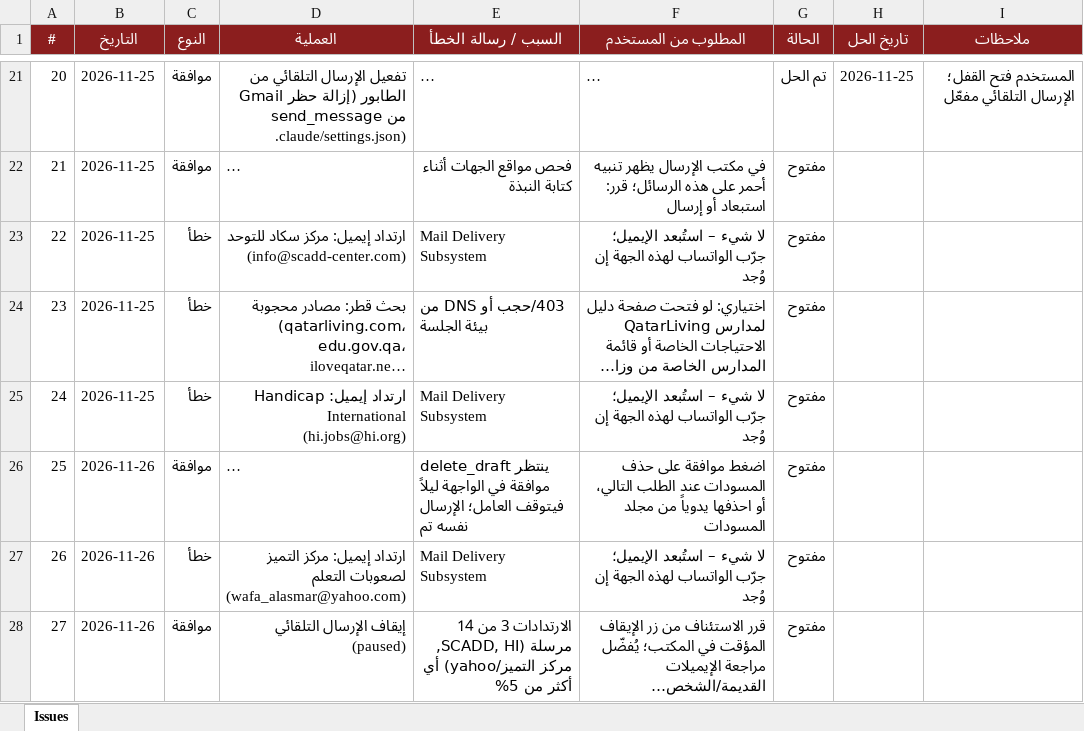
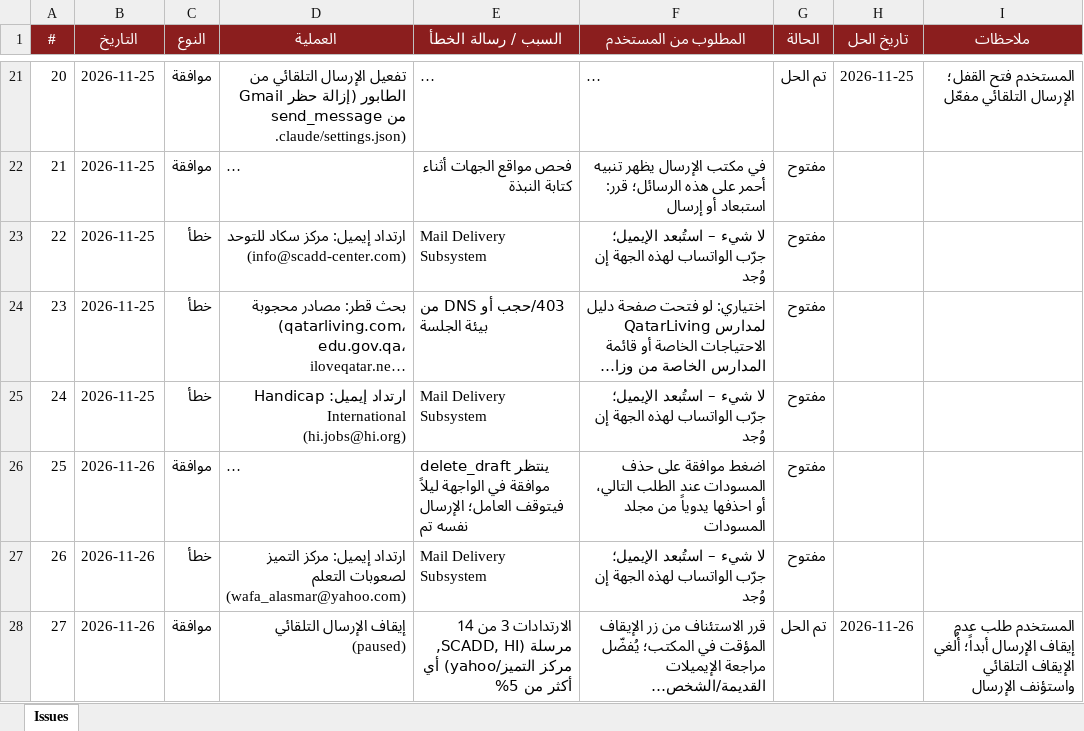
Before and after one commit to apptawfeer-blip/Job-application-11, an Excel workbook: output/issues_log.xlsx, sheet Issues, drawn as a sheet; only a part is shown, gaps mark what is left out; long unchanged cells end in …; values as stored, in another font and other column widths than the file's, no borders; the diff names each change by its address in the sheet, - before the commit and + after, or states it on an @@ line.

```diff
--- a/output/issues_log.xlsx (sheet Issues)
+++ b/output/issues_log.xlsx (sheet Issues)
-G28 (الحالة): مفتوح
+G28 (الحالة): تم الحل
-H28 (تاريخ الحل): (empty)
+H28 (تاريخ الحل): 2026-11-26
-I28 (ملاحظات): (empty)
+I28 (ملاحظات): المستخدم طلب عدم إيقاف الإرسال أبداً؛ أُلغي الإيقاف التلقائي واستؤنف الإرسال
```
Also changed, not shown: 2 other files.
